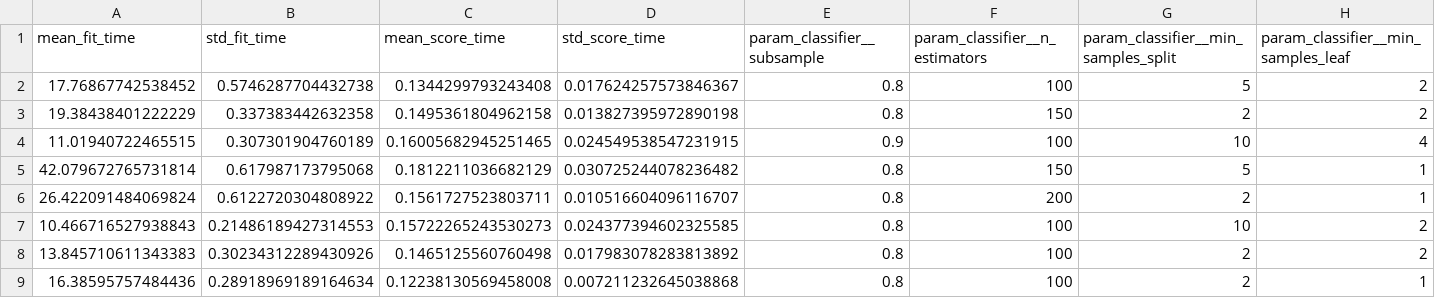
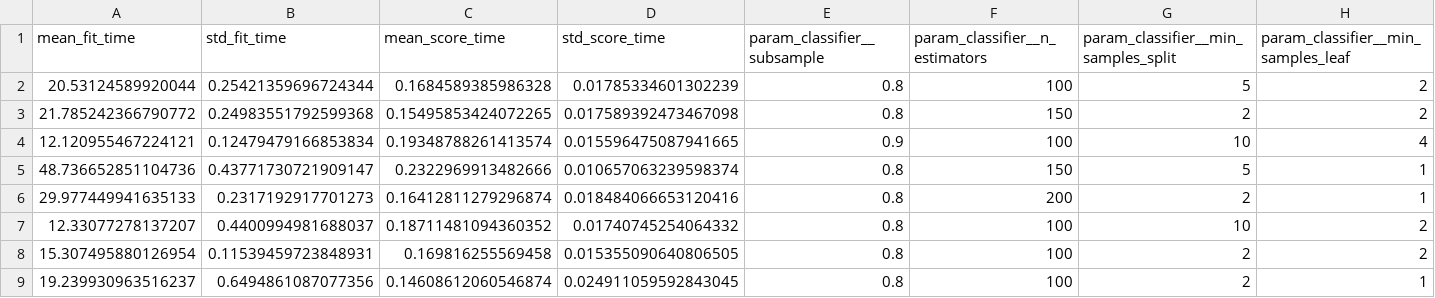
Before and after one commit to Mathu-code/Obesity-Risk-Intelligence-System, a CSV file: reports/generated/gradient_boosting_tuning_results.csv, drawn as a sheet; only a part is shown; the diff covers the shown part only; the diff names each change by its address in the sheet, - before the commit and + after, or states it on an @@ line.

```diff
--- a/reports/generated/gradient_boosting_tuning_results.csv
+++ b/reports/generated/gradient_boosting_tuning_results.csv
-A2 (mean_fit_time): 17.76867742538452
+A2 (mean_fit_time): 20.53124589920044
-B2 (std_fit_time): 0.5746287704432738
+B2 (std_fit_time): 0.25421359696724344
-C2 (mean_score_time): 0.1344299793243408
+C2 (mean_score_time): 0.1684589385986328
-D2 (std_score_time): 0.017624257573846367
+D2 (std_score_time): 0.01785334601302239
-A3 (mean_fit_time): 19.38438401222229
+A3 (mean_fit_time): 21.785242366790772
-B3 (std_fit_time): 0.337383442632358
+B3 (std_fit_time): 0.24983551792599368
-C3 (mean_score_time): 0.1495361804962158
+C3 (mean_score_time): 0.15495853424072265
-D3 (std_score_time): 0.013827395972890198
+D3 (std_score_time): 0.017589392473467098
-A4 (mean_fit_time): 11.01940722465515
+A4 (mean_fit_time): 12.120955467224121
-B4 (std_fit_time): 0.307301904760189
+B4 (std_fit_time): 0.12479479166853834
-C4 (mean_score_time): 0.16005682945251465
+C4 (mean_score_time): 0.19348788261413574
-D4 (std_score_time): 0.024549538547231915
+D4 (std_score_time): 0.015596475087941665
-A5 (mean_fit_time): 42.079672765731814
+A5 (mean_fit_time): 48.736652851104736
-B5 (std_fit_time): 0.617987173795068
+B5 (std_fit_time): 0.43771730721909147
-C5 (mean_score_time): 0.1812211036682129
+C5 (mean_score_time): 0.2322969913482666
-D5 (std_score_time): 0.030725244078236482
+D5 (std_score_time): 0.010657063239598374
-A6 (mean_fit_time): 26.422091484069824
+A6 (mean_fit_time): 29.977449941635133
-B6 (std_fit_time): 0.6122720304808922
+B6 (std_fit_time): 0.2317192917701273
-C6 (mean_score_time): 0.1561727523803711
+C6 (mean_score_time): 0.16412811279296874
-D6 (std_score_time): 0.010516604096116707
+D6 (std_score_time): 0.018484066653120416
-A7 (mean_fit_time): 10.466716527938843
+A7 (mean_fit_time): 12.33077278137207
-B7 (std_fit_time): 0.21486189427314553
+B7 (std_fit_time): 0.4400994981688037
-C7 (mean_score_time): 0.15722265243530273
+C7 (mean_score_time): 0.18711481094360352
-D7 (std_score_time): 0.024377394602325585
+D7 (std_score_time): 0.01740745254064332
-A8 (mean_fit_time): 13.845710611343383
+A8 (mean_fit_time): 15.307495880126954
-B8 (std_fit_time): 0.30234312289430926
+B8 (std_fit_time): 0.11539459723848931
-C8 (mean_score_time): 0.1465125560760498
+C8 (mean_score_time): 0.169816255569458
-D8 (std_score_time): 0.017983078283813892
+D8 (std_score_time): 0.015355090640806505
-A9 (mean_fit_time): 16.38595757484436
+A9 (mean_fit_time): 19.239930963516237
-B9 (std_fit_time): 0.28918969189164634
+B9 (std_fit_time): 0.6494861087077356
-C9 (mean_score_time): 0.12238130569458008
+C9 (mean_score_time): 0.14608612060546874
-D9 (std_score_time): 0.007211232645038868
+D9 (std_score_time): 0.024911059592843045
```
Also changed, not shown: 48 edited cells elsewhere in this file, reports/generated/local_shap_explanation.csv, reports/generated/random_forest_tuning_results.csv, 8 other files.
